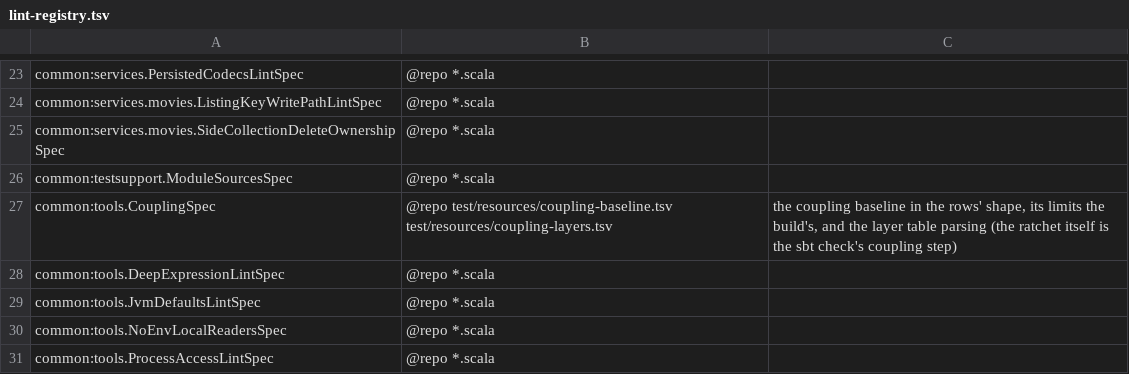
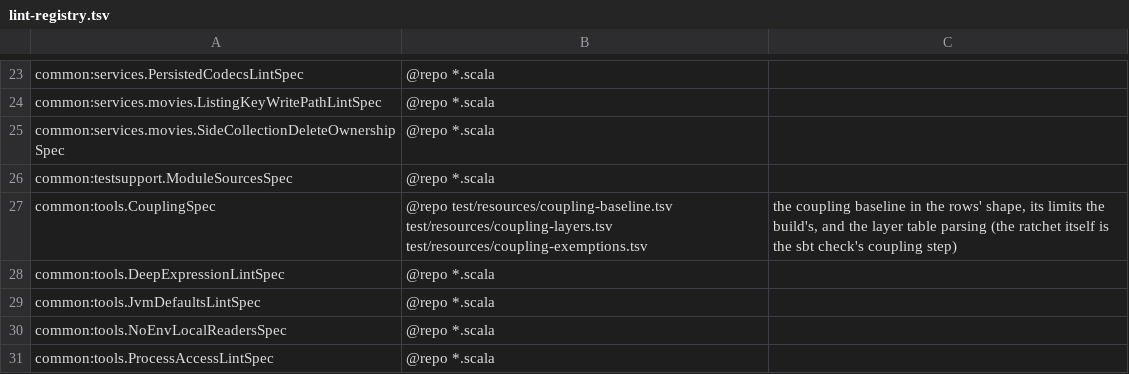
Before and after one commit to pawelkrupinski/movies, a TSV file: scripts/hooks/lint-registry.tsv, drawn as a sheet; only a part is shown, gaps mark what is left out.

```diff
--- a/scripts/hooks/lint-registry.tsv
+++ b/scripts/hooks/lint-registry.tsv
@@ -26,3 +26,3 @@ common:services.movies.SideCollectionDeleteOwnershipSpec	@repo *.scala
 common:testsupport.ModuleSourcesSpec	@repo *.scala
-common:tools.CouplingSpec	@repo test/resources/coupling-baseline.tsv test/resources/coupling-layers.tsv	the coupling baseline in the rows' shape, its limits the build's, and the layer table parsing (the ratchet itself is the sbt check's coupling step)
+common:tools.CouplingSpec	@repo test/resources/coupling-baseline.tsv test/resources/coupling-layers.tsv test/resources/coupling-exemptions.tsv	the coupling baseline in the rows' shape, its limits the build's, and the layer table parsing (the ratchet itself is the sbt check's coupling step)
 common:tools.DeepExpressionLintSpec	@repo *.scala
```
Also changed, not shown: 5 other files.
